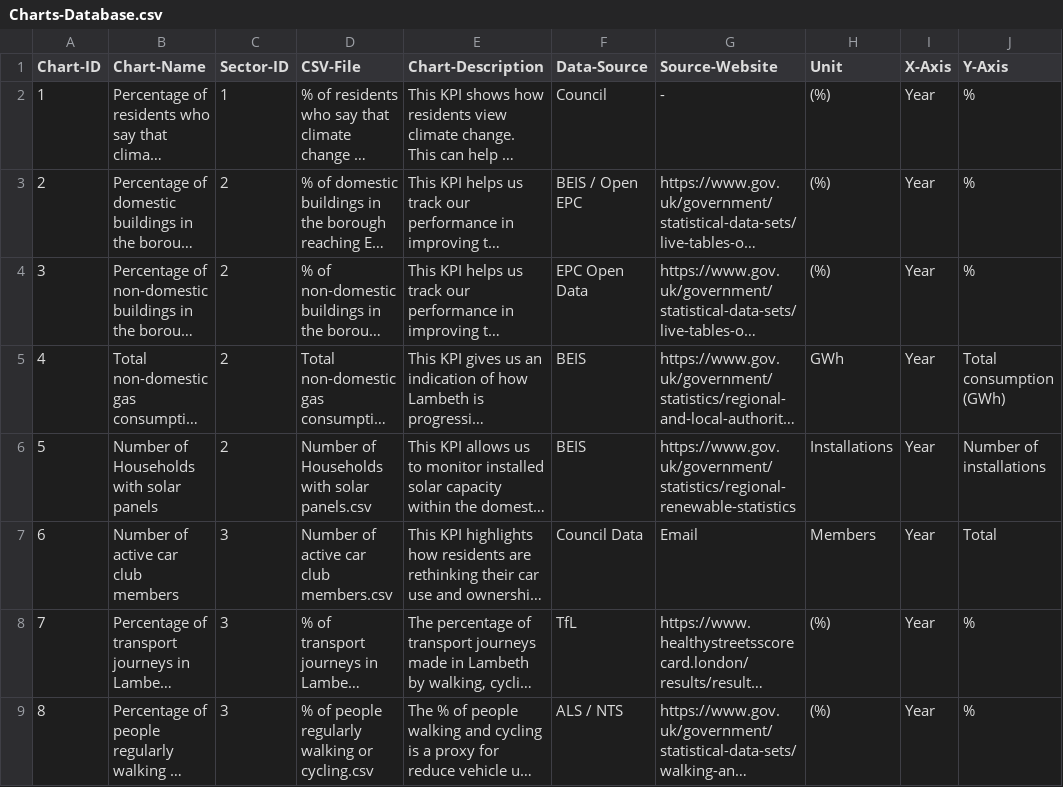
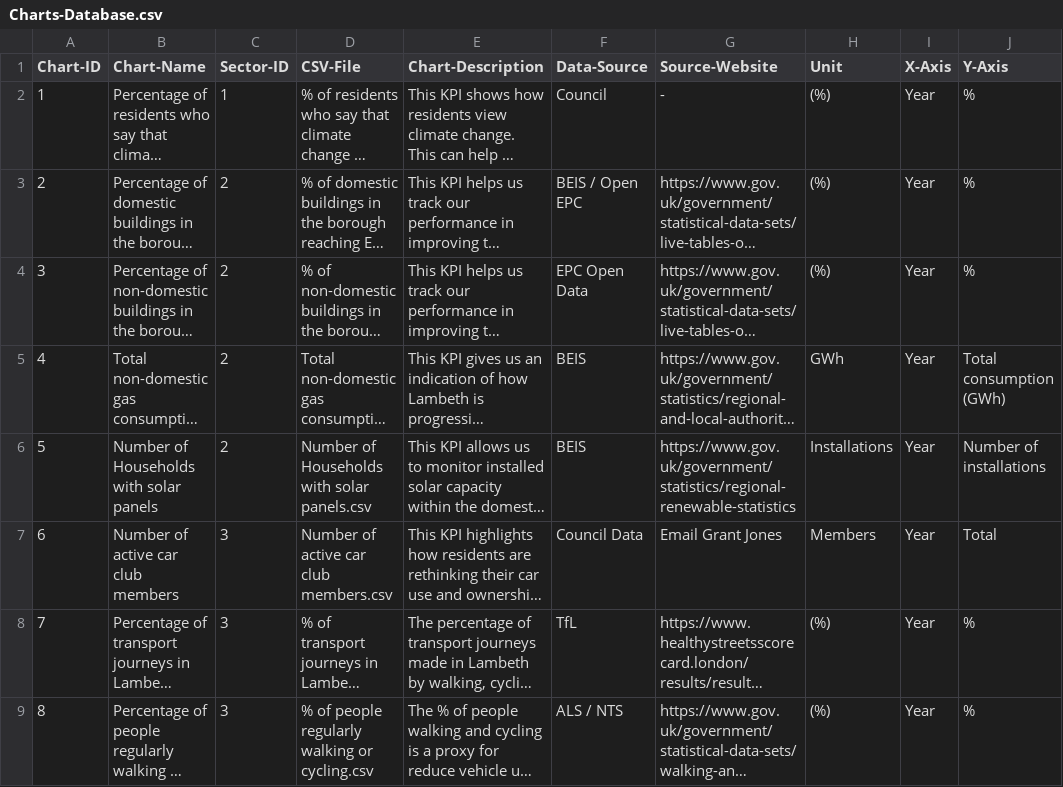
Before and after one commit to Lambeth-Open-Data/Lambeth-Open-Data.github.io, a CSV file: climate_action_plan/Data/Content/Charts-Database.csv, drawn as a sheet; only a part is shown; long unchanged cells end in …; the diff names each change by its address in the sheet, - before the commit and + after, or states it on an @@ line.

Commit message:
Update Charts-Database.csv

```diff
--- a/climate_action_plan/Data/Content/Charts-Database.csv
+++ b/climate_action_plan/Data/Content/Charts-Database.csv
-G7 (Source-Website): Email
+G7 (Source-Website): Email Grant Jones
```
